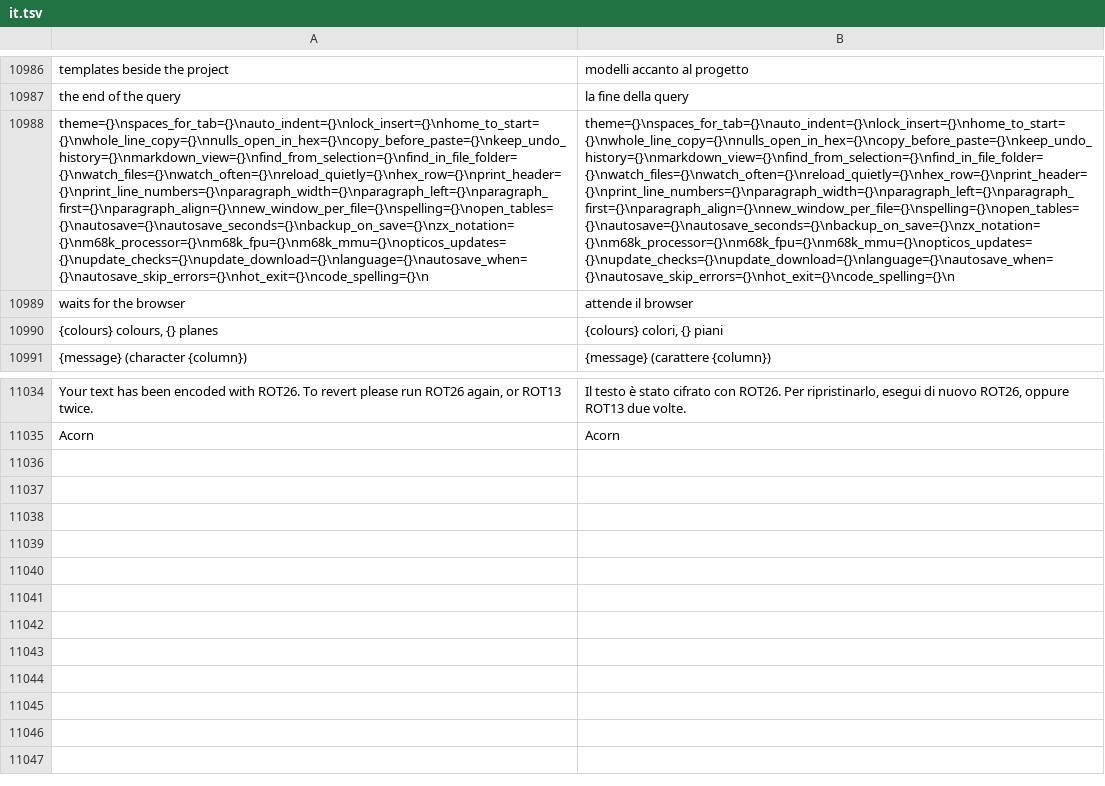
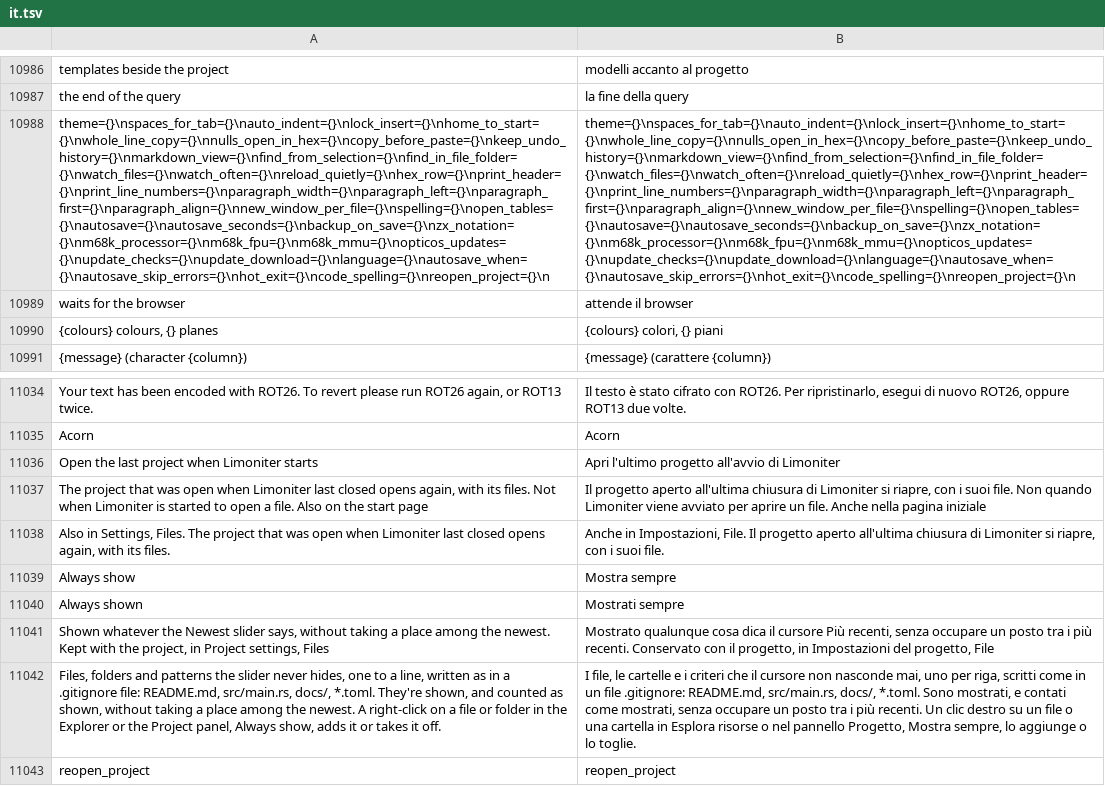
Before and after one commit to jolyonralph/limoniter, a TSV file: data/lang/it.tsv, drawn as a sheet; only a part is shown, gaps mark what is left out; the diff names each change by its address in the sheet, - before the commit and + after, or states it on an @@ line.

```diff
--- a/data/lang/it.tsv
+++ b/data/lang/it.tsv
-A10988: theme={}\nspaces_for_tab={}\nauto_indent={}\nlock_insert={}\nhome_to_start={}\nwhole_line_copy={}\nnulls_open_in_hex={}\ncopy_before_paste={}\nkeep_undo_history={}\nmarkdown_view={}\nfind_from_selection={}\nfind_in_file_folder={}\nwatch_files={}\nwatch_often={}\nreload_quietly={}\nhex_row={}\nprint_header={}\nprint_line_numbers={}\nparagraph_width={}\nparagraph_left={}\nparagraph_first={}\nparagraph_align={}\nnew_window_per_file={}\nspelling={}\nopen_tables={}\nautosave={}\nautosave_seconds={}\nbackup_on_save={}\nzx_notation={}\nm68k_processor={}\nm68k_fpu={}\nm68k_mmu={}\nopticos_updates={}\nupdate_checks={}\nupdate_download={}\nlanguage={}\nautosave_when={}\nautosave_skip_errors={}\nhot_exit={}\ncode_spelling={}\n
+A10988: theme={}\nspaces_for_tab={}\nauto_indent={}\nlock_insert={}\nhome_to_start={}\nwhole_line_copy={}\nnulls_open_in_hex={}\ncopy_before_paste={}\nkeep_undo_history={}\nmarkdown_view={}\nfind_from_selection={}\nfind_in_file_folder={}\nwatch_files={}\nwatch_often={}\nreload_quietly={}\nhex_row={}\nprint_header={}\nprint_line_numbers={}\nparagraph_width={}\nparagraph_left={}\nparagraph_first={}\nparagraph_align={}\nnew_window_per_file={}\nspelling={}\nopen_tables={}\nautosave={}\nautosave_seconds={}\nbackup_on_save={}\nzx_notation={}\nm68k_processor={}\nm68k_fpu={}\nm68k_mmu={}\nopticos_updates={}\nupdate_checks={}\nupdate_download={}\nlanguage={}\nautosave_when={}\nautosave_skip_errors={}\nhot_exit={}\ncode_spelling={}\nreopen_project={}\n
-B10988: theme={}\nspaces_for_tab={}\nauto_indent={}\nlock_insert={}\nhome_to_start={}\nwhole_line_copy={}\nnulls_open_in_hex={}\ncopy_before_paste={}\nkeep_undo_history={}\nmarkdown_view={}\nfind_from_selection={}\nfind_in_file_folder={}\nwatch_files={}\nwatch_often={}\nreload_quietly={}\nhex_row={}\nprint_header={}\nprint_line_numbers={}\nparagraph_width={}\nparagraph_left={}\nparagraph_first={}\nparagraph_align={}\nnew_window_per_file={}\nspelling={}\nopen_tables={}\nautosave={}\nautosave_seconds={}\nbackup_on_save={}\nzx_notation={}\nm68k_processor={}\nm68k_fpu={}\nm68k_mmu={}\nopticos_updates={}\nupdate_checks={}\nupdate_download={}\nlanguage={}\nautosave_when={}\nautosave_skip_errors={}\nhot_exit={}\ncode_spelling={}\n
+B10988: theme={}\nspaces_for_tab={}\nauto_indent={}\nlock_insert={}\nhome_to_start={}\nwhole_line_copy={}\nnulls_open_in_hex={}\ncopy_before_paste={}\nkeep_undo_history={}\nmarkdown_view={}\nfind_from_selection={}\nfind_in_file_folder={}\nwatch_files={}\nwatch_often={}\nreload_quietly={}\nhex_row={}\nprint_header={}\nprint_line_numbers={}\nparagraph_width={}\nparagraph_left={}\nparagraph_first={}\nparagraph_align={}\nnew_window_per_file={}\nspelling={}\nopen_tables={}\nautosave={}\nautosave_seconds={}\nbackup_on_save={}\nzx_notation={}\nm68k_processor={}\nm68k_fpu={}\nm68k_mmu={}\nopticos_updates={}\nupdate_checks={}\nupdate_download={}\nlanguage={}\nautosave_when={}\nautosave_skip_errors={}\nhot_exit={}\ncode_spelling={}\nreopen_project={}\n
+row 11036: Open the last project when Limoniter starts | Apri l'ultimo progetto all'avvio di Limoniter
+row 11037: The project that was open when Limoniter last closed opens again, with its files. Not when Limoniter is started to open a file. Also on the start page | Il progetto aperto all'ultima chiusura di Limoniter si riapre, con i suoi file. Non quando Limoniter viene avviato per aprire un file. Anche nella pagina iniziale
+row 11038: Also in Settings, Files. The project that was open when Limoniter last closed opens again, with its files. | Anche in Impostazioni, File. Il progetto aperto all'ultima chiusura di Limoniter si riapre, con i suoi file.
+row 11039: Always show | Mostra sempre
+row 11040: Always shown | Mostrati sempre
+row 11041: Shown whatever the Newest slider says, without taking a place among the newest. Kept with the project, in Project settings, Files | Mostrato qualunque cosa dica il cursore Più recenti, senza occupare un posto tra i più recenti. Conservato con il progetto, in Impostazioni del progetto, File
+row 11042: Files, folders and patterns the slider never hides, one to a line, written as in a .gitignore file: README.md, src/main.rs, docs/, *.toml. They're shown, and counted as shown, without taking a place among the newest. A right-click on a file or folder in the Explorer or the Project panel, Always show, adds it or takes it off. | I file, le cartelle e i criteri che il cursore non nasconde mai, uno per riga, scritti come in un file .gitignore: README.md, src/main.rs, docs/, *.toml. Sono mostrati, e contati come mostrati, senza occupare un posto tra i più recenti. Un clic destro su un file o una cartella in Esplora risorse o nel pannello Progetto, Mostra sempre, lo aggiunge o lo toglie.
+row 11043: reopen_project | reopen_project
```
Also changed, not shown: data/lang/de.tsv, data/lang/es.tsv, 11 other files.
